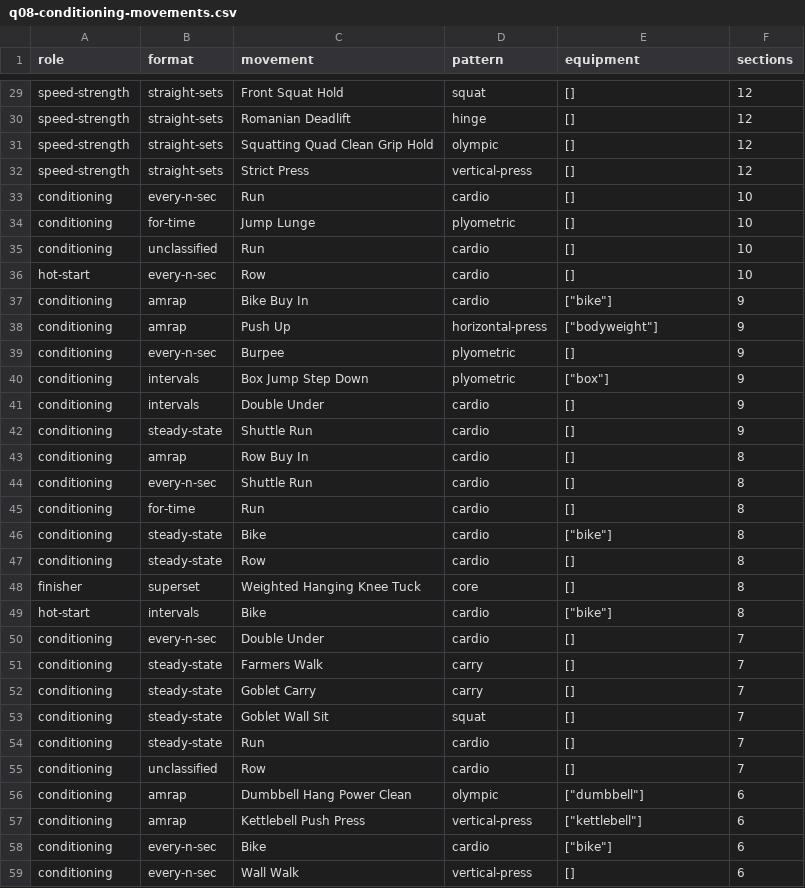
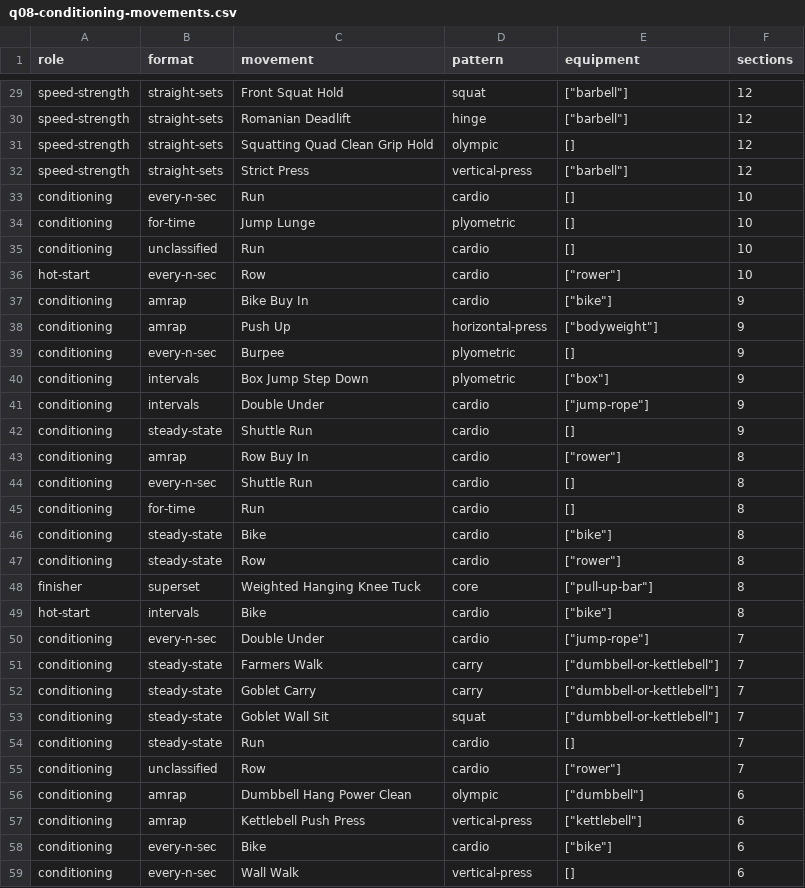
Before and after one commit to diegoavalon/workout, a CSV file: data/reports/analysis/q08-conditioning-movements.csv, drawn as a sheet; only a part is shown, gaps mark what is left out; the diff covers the shown part only; the diff names each change by its address in the sheet, - before the commit and + after, or states it on an @@ line.

```diff
--- a/data/reports/analysis/q08-conditioning-movements.csv
+++ b/data/reports/analysis/q08-conditioning-movements.csv
-E29:E30 (equipment): []
+E29:E30 (equipment): ["barbell"]
-E32 (equipment): []
+E32 (equipment): ["barbell"]
-E36 (equipment): []
+E36 (equipment): ["rower"]
-E41 (equipment): []
+E41 (equipment): ["jump-rope"]
-E43 (equipment): []
+E43 (equipment): ["rower"]
-E47 (equipment): []
+E47 (equipment): ["rower"]
-E48 (equipment): []
+E48 (equipment): ["pull-up-bar"]
-E50 (equipment): []
+E50 (equipment): ["jump-rope"]
-E51:E53 (equipment): []
+E51:E53 (equipment): ["dumbbell-or-kettlebell"]
-E55 (equipment): []
+E55 (equipment): ["rower"]
```
Also changed, not shown: 185 edited cells elsewhere in this file, data/reports/analysis/q07-pairings-patterns.csv, data/reports/analysis/q07-pairings-vs-main-lift.csv, 7 other files.
